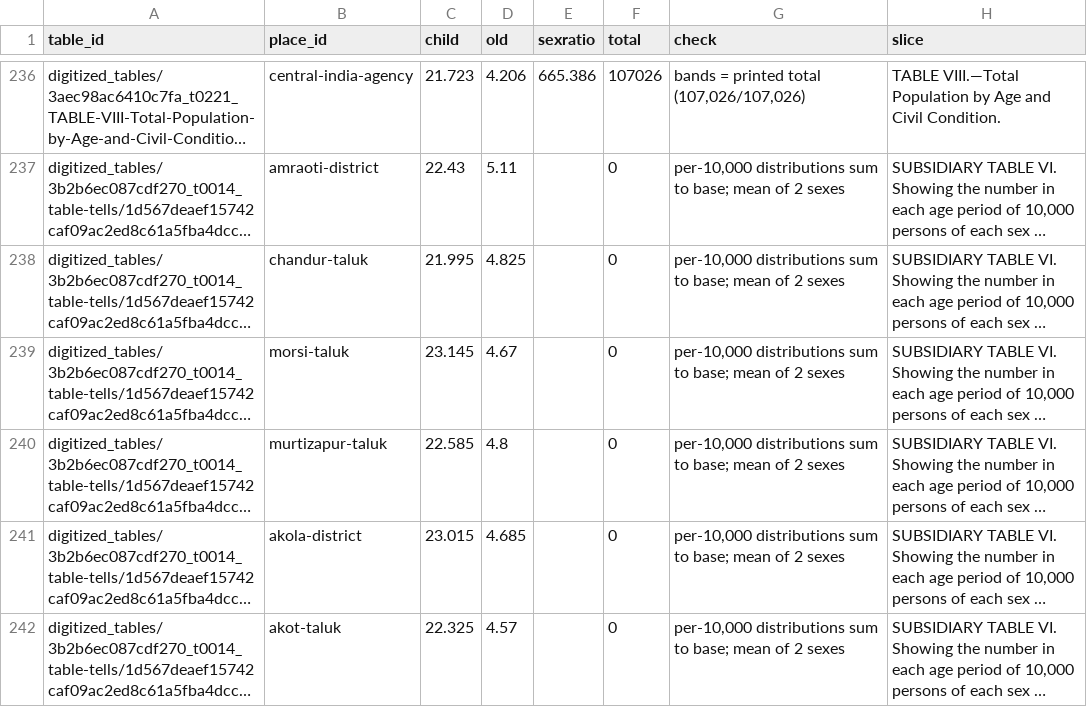
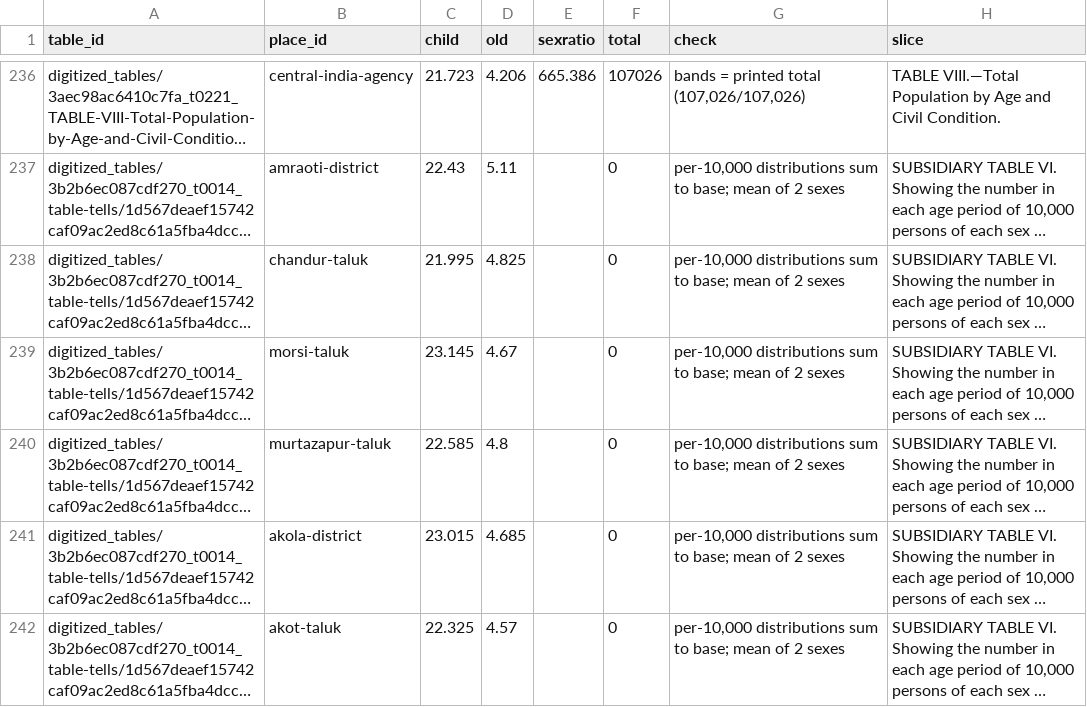
Before and after one commit to christopherruano/SudokuOCR, a CSV file: atlas/out/place_metrics.csv, drawn as a sheet; only a part is shown, gaps mark what is left out; long unchanged cells end in …; the diff names each change by its address in the sheet, - before the commit and + after, or states it on an @@ line.

```diff
--- a/atlas/out/place_metrics.csv
+++ b/atlas/out/place_metrics.csv
-B240 (place_id): murtizapur-taluk
+B240 (place_id): murtazapur-taluk
```
Also changed, not shown: atlas/out/places.csv, 19 other files.
